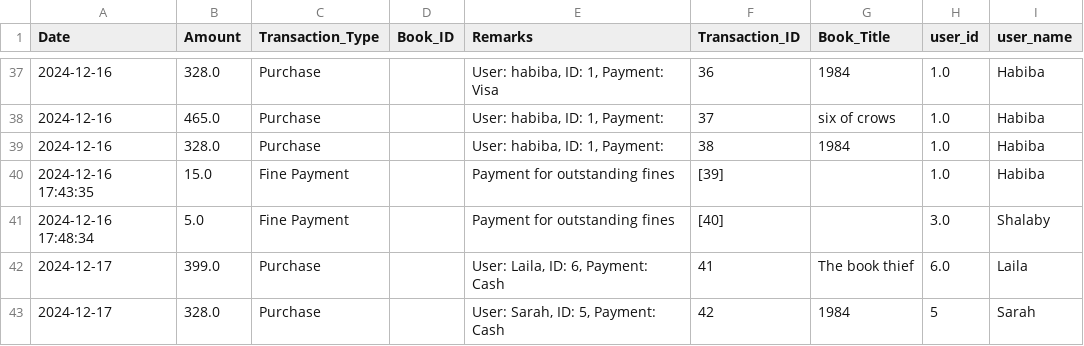
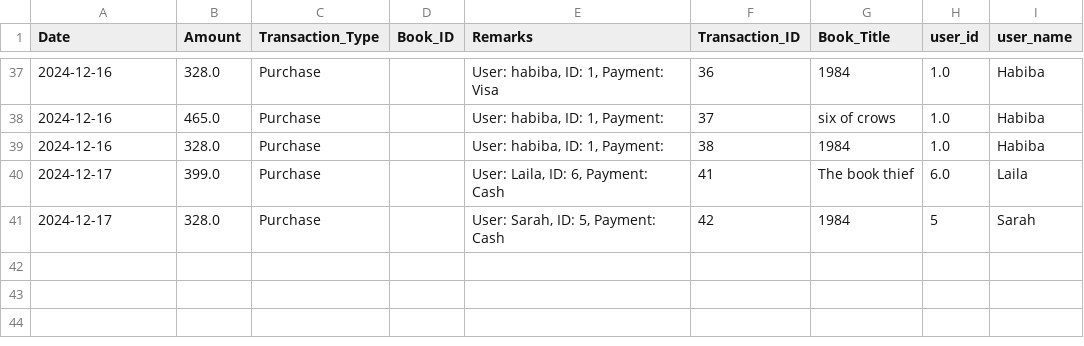
Before and after one commit to Habiba-MD/Library_Management_System, a CSV file: transactions.csv, drawn as a sheet; only a part is shown, gaps mark what is left out; the diff names each change by its address in the sheet, - before the commit and + after, or states it on an @@ line.

```diff
--- a/transactions.csv
+++ b/transactions.csv
-row 40: 2024-12-16 17:43:35 | 15.0 | Fine Payment |  | Payment for outstanding fines | [39] |  | 1.0 | Habiba
-row 41: 2024-12-16 17:48:34 | 5.0 | Fine Payment |  | Payment for outstanding fines | [40] |  | 3.0 | Shalaby
```
Also changed, not shown: books.csv, users.csv, 1 other file.
